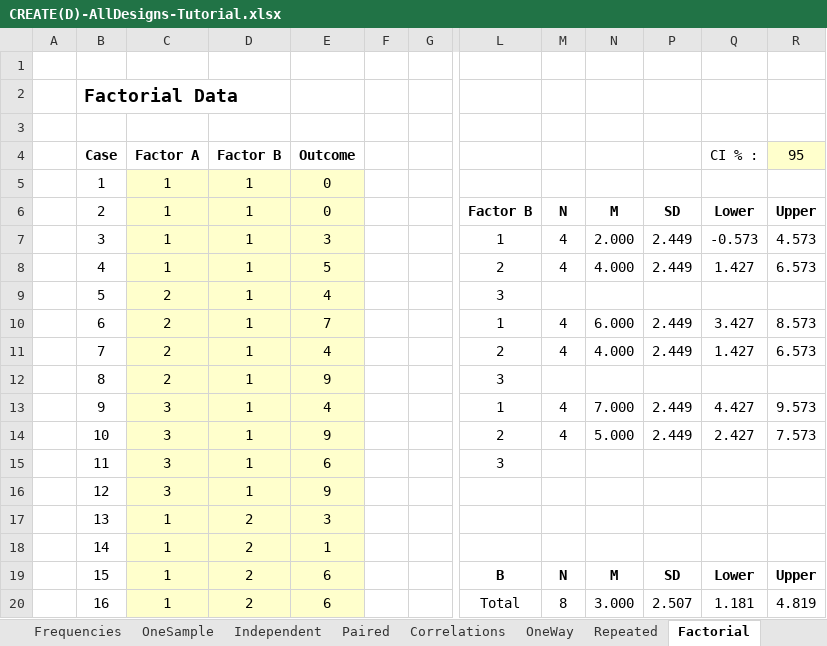
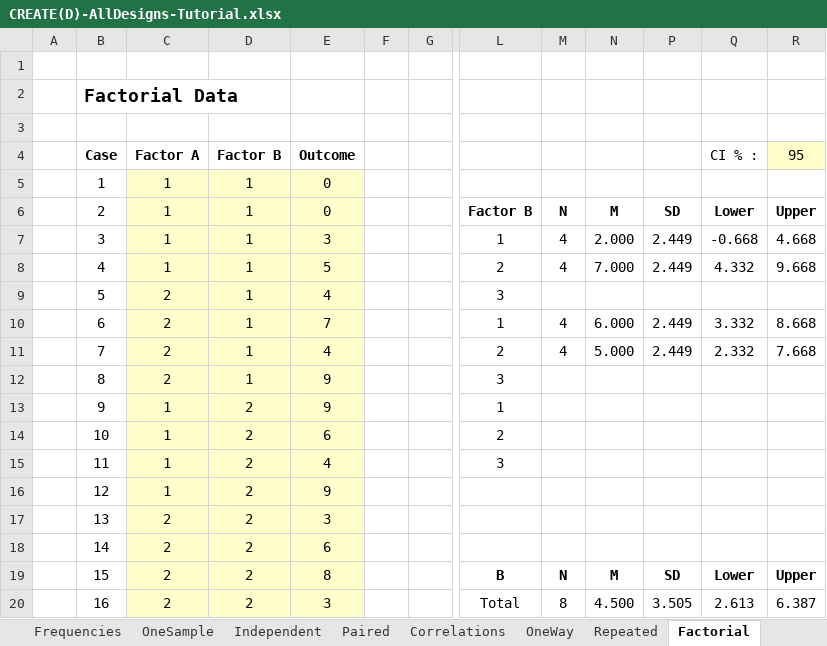
Before and after one commit to cwendorf/BASE, an Excel workbook: CREATE/CREATE(D)-AllDesigns-Tutorial.xlsx, sheet Factorial, drawn as a sheet; only a part is shown, gaps mark what is left out; values as stored, in another font and other column widths than the file's, no borders; the diff covers the shown part only; the diff names each change by its address in the sheet, - before the commit and + after, or states it on an @@ line.

```diff
--- a/CREATE/CREATE(D)-AllDesigns-Tutorial.xlsx (sheet Factorial)
+++ b/CREATE/CREATE(D)-AllDesigns-Tutorial.xlsx (sheet Factorial)
-Q7 (CI % :): -0.573
+Q7 (CI % :): -0.668
-R7 (95): 4.573
+R7 (95): 4.668
-N8: 4.000
+N8: 7.000
-Q8 (CI % :): 1.427
+Q8 (CI % :): 4.332
-R8 (95): 6.573
+R8 (95): 9.668
-Q10 (CI % :): 3.427
+Q10 (CI % :): 3.332
-R10 (95): 8.573
+R10 (95): 8.668
-N11: 4.000
+N11: 5.000
-Q11 (CI % :): 1.427
+Q11 (CI % :): 2.332
-R11 (95): 6.573
+R11 (95): 7.668
-C13:C16 (Factor A): 3
+C13:C16 (Factor A): 1
-D13:D16 (Factor B): 1
+D13:D16 (Factor B): 2
-E13 (Outcome): 4
+E13 (Outcome): 9
-M13:M14: 4
+M13:M14: (empty)
-N13: 7.000
+N13: (empty)
-P13:P14: 2.449
+P13:P14: (empty)
-Q13 (CI % :): 4.427
+Q13 (CI % :): (empty)
-R13 (95): 9.573
+R13 (95): (empty)
-E14 (Outcome): 9
+E14 (Outcome): 6
-N14: 5.000
+N14: (empty)
-Q14 (CI % :): 2.427
+Q14 (CI % :): (empty)
-R14 (95): 7.573
+R14 (95): (empty)
-E15 (Outcome): 6
+E15 (Outcome): 4
-C17:C20 (Factor A): 1
+C17:C20 (Factor A): 2
-E18 (Outcome): 1
+E18 (Outcome): 6
-E19 (Outcome): 6
+E19 (Outcome): 8
-E20 (Outcome): 6
+E20 (Outcome): 3
-N20: 3.000
+N20: 4.500
-P20: 2.507
+P20: 3.505
-Q20 (CI % :): 1.181
+Q20 (CI % :): 2.613
-R20 (95): 4.819
+R20 (95): 6.387
```
Also changed, not shown: 1 added row, 1 removed row and 65 edited cells elsewhere in this sheet, hidden cells, CREATE/CREATE(S)-AllDesigns-Tutorial.xlsx.
